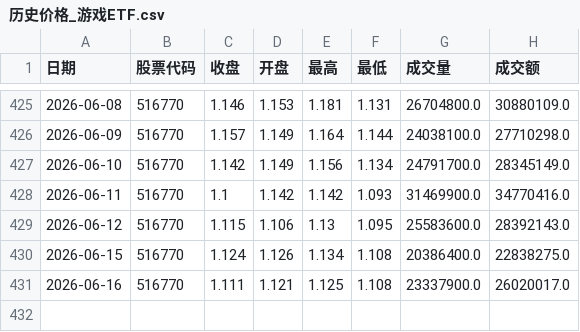
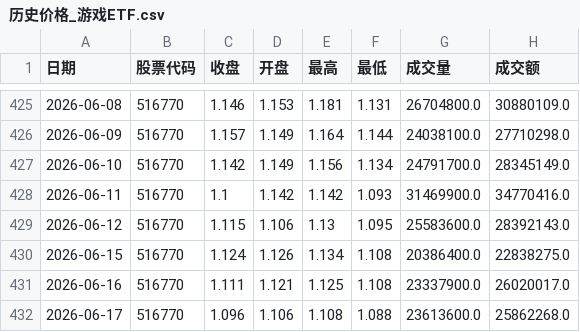
Before and after one commit to mangehua/market-dashboard, a CSV file: stock_data/历史价格_游戏ETF.csv, drawn as a sheet; only a part is shown, gaps mark what is left out; the diff names each change by its address in the sheet, - before the commit and + after, or states it on an @@ line.

Commit message:
Update stock_data/历史价格_游戏ETF.csv

```diff
--- a/stock_data/历史价格_游戏ETF.csv
+++ b/stock_data/历史价格_游戏ETF.csv
+row 432: 2026-06-17 | 516770 | 1.096 | 1.106 | 1.108 | 1.088 | 23613600.0 | 25862268.0
```
